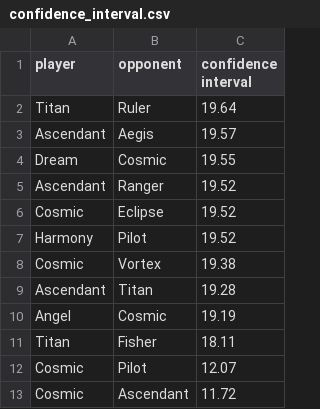
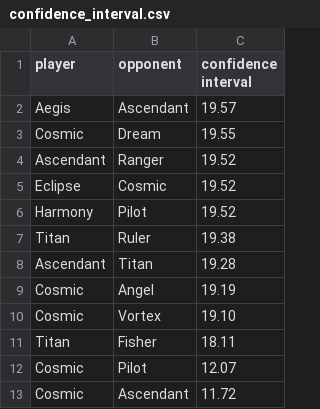
Before and after one commit to PaMeirelles/cpp-santorini, a CSV file: confidence_interval.csv, drawn as a sheet; removed rows and columns are numbered as before the commit, all else as after; the diff names each change by its address in the sheet, - before the commit and + after, or states it on an @@ line.

```diff
--- a/confidence_interval.csv
+++ b/confidence_interval.csv
-row 2: Titan | Ruler | 19.64
-row 3: Ascendant | Aegis | 19.57
-row 4: Dream | Cosmic | 19.55
+row 2: Aegis | Ascendant | 19.57
+row 3: Cosmic | Dream | 19.55
-row 6: Cosmic | Eclipse | 19.52
+row 5: Eclipse | Cosmic | 19.52
-row 8: Cosmic | Vortex | 19.38
+row 7: Titan | Ruler | 19.38
-row 10: Angel | Cosmic | 19.19
+row 9: Cosmic | Angel | 19.19
+row 10: Cosmic | Vortex | 19.10
```
Also changed, not shown: data/Cosmic.csv, elos.csv, 52 other files.
